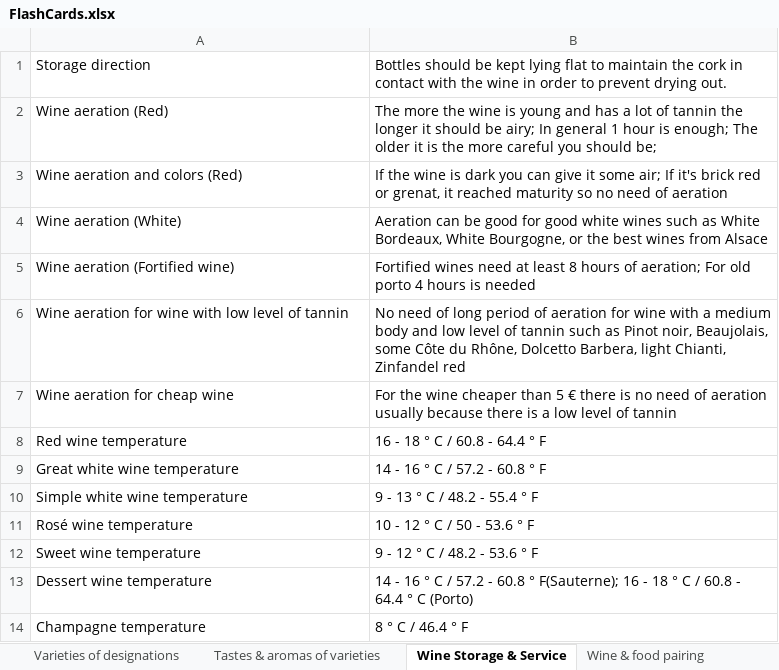
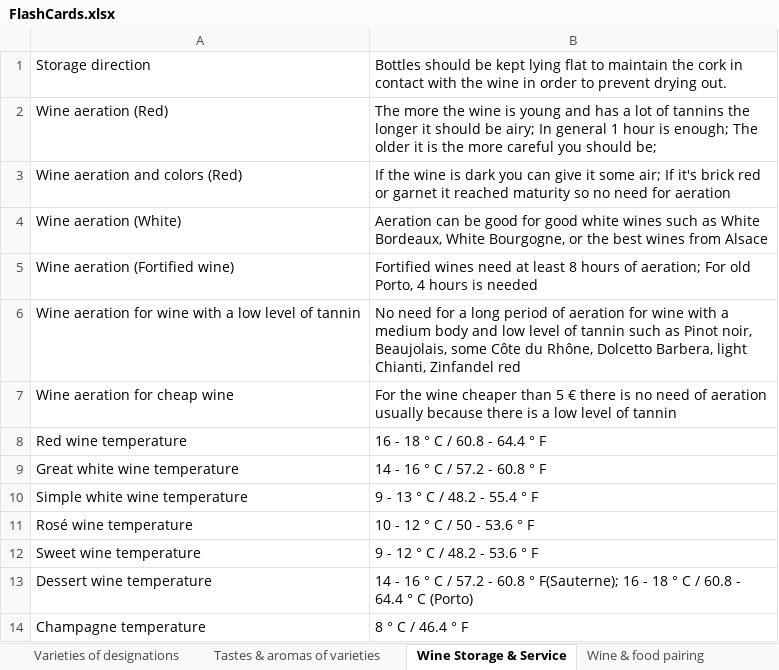
Before and after one commit to sandoche/Wine-Flashcards-Anki, an Excel workbook: src/FlashCards.xlsx, sheet Wine Storage & Service, drawn as a sheet; values as stored, in another font and other column widths than the file's, no borders; the diff names each change by its address in the sheet, - before the commit and + after, or states it on an @@ line.

```diff
--- a/src/FlashCards.xlsx (sheet Wine Storage & Service)
+++ b/src/FlashCards.xlsx (sheet Wine Storage & Service)
-B2: …lot of tannin the longer…
+B2: …lot of tannins the longer…
-B3: …red or grenat, it reached maturity so no need of aeration
+B3: …red or garnet it reached maturity so no need for aeration
-B5: …For old porto 4 hours…
+B5: …For old Porto, 4 hours…
-A6: …wine with low level…
+A6: …wine with a low level…
-B6: No need of long period…
+B6: No need for a long period…
```
Also changed, not shown: sheet Wine making, sheet Wine tasting, sheet Wine & naming convention.
